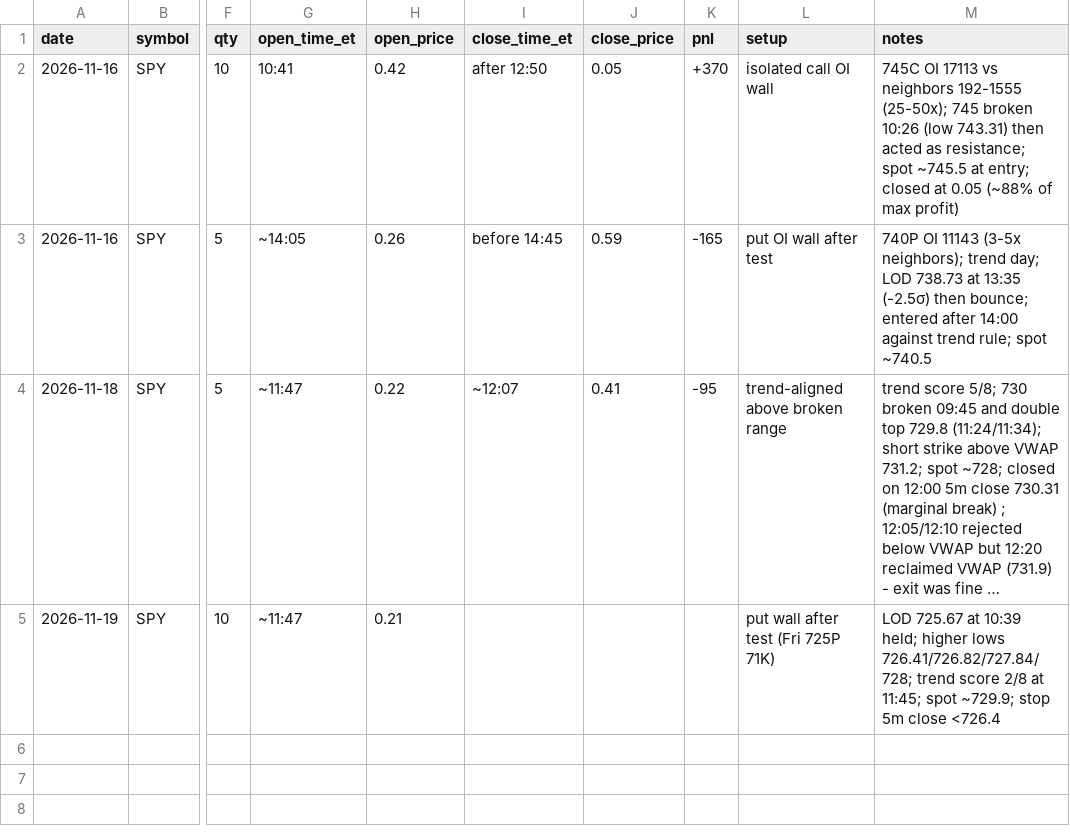
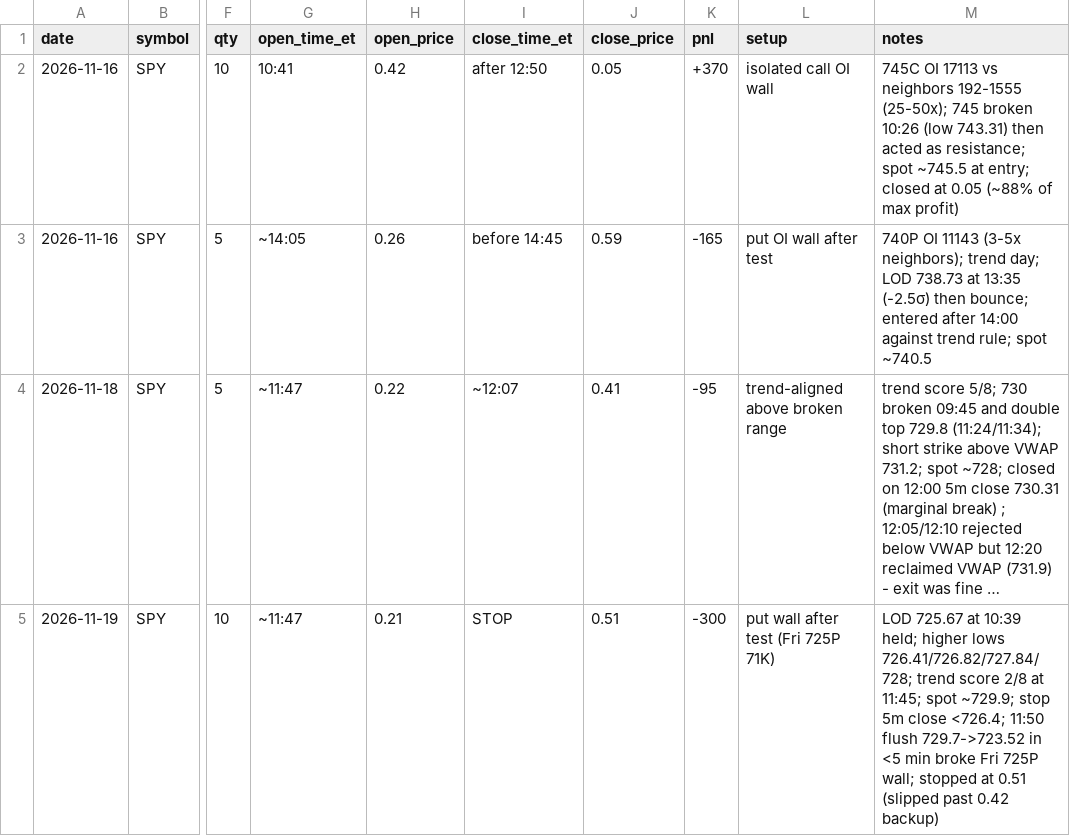
Before and after one commit to kshu231/nvda-open-interest, a CSV file: research/user_trades.csv, drawn as a sheet; only a part is shown, gaps mark what is left out; long unchanged cells end in …; the diff names each change by its address in the sheet, - before the commit and + after, or states it on an @@ line.

```diff
--- a/research/user_trades.csv
+++ b/research/user_trades.csv
-I5 (close_time_et): (empty)
+I5 (close_time_et): STOP
-J5 (close_price): (empty)
+J5 (close_price): 0.51
-K5 (pnl): (empty)
+K5 (pnl): -300
-M5 (notes): …5m close <726.4
+M5 (notes): …5m close <726.4; 11:50 flush 729.7->723.52 in <5 min broke Fri 725P wall; stopped at 0.51 (slipped past 0.42 backup)
```
